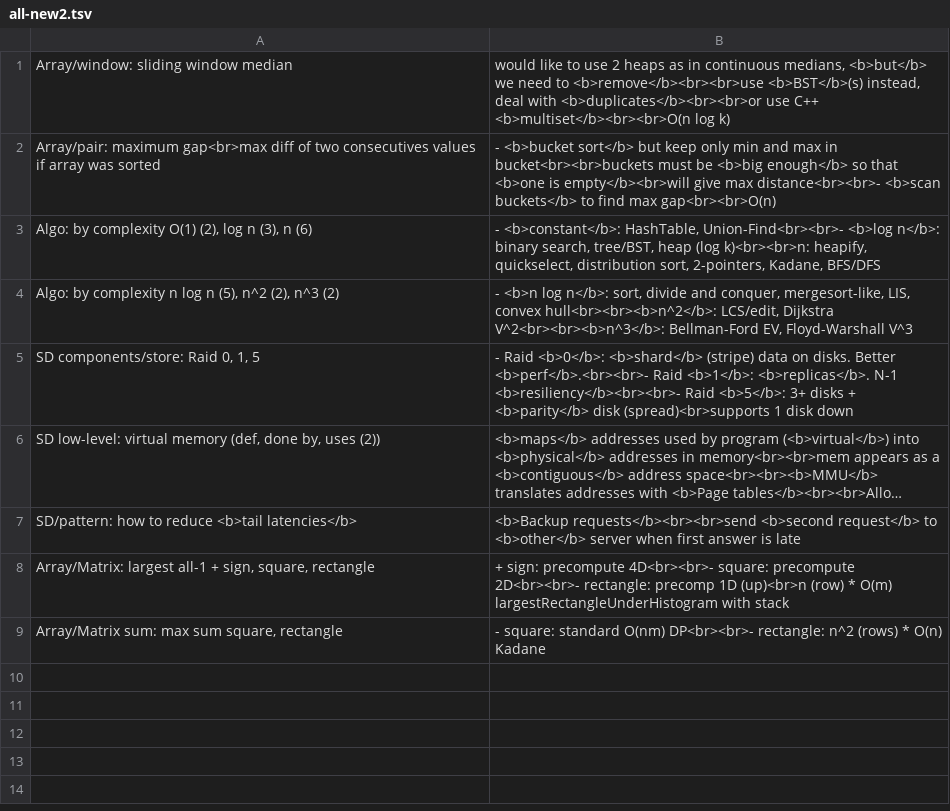
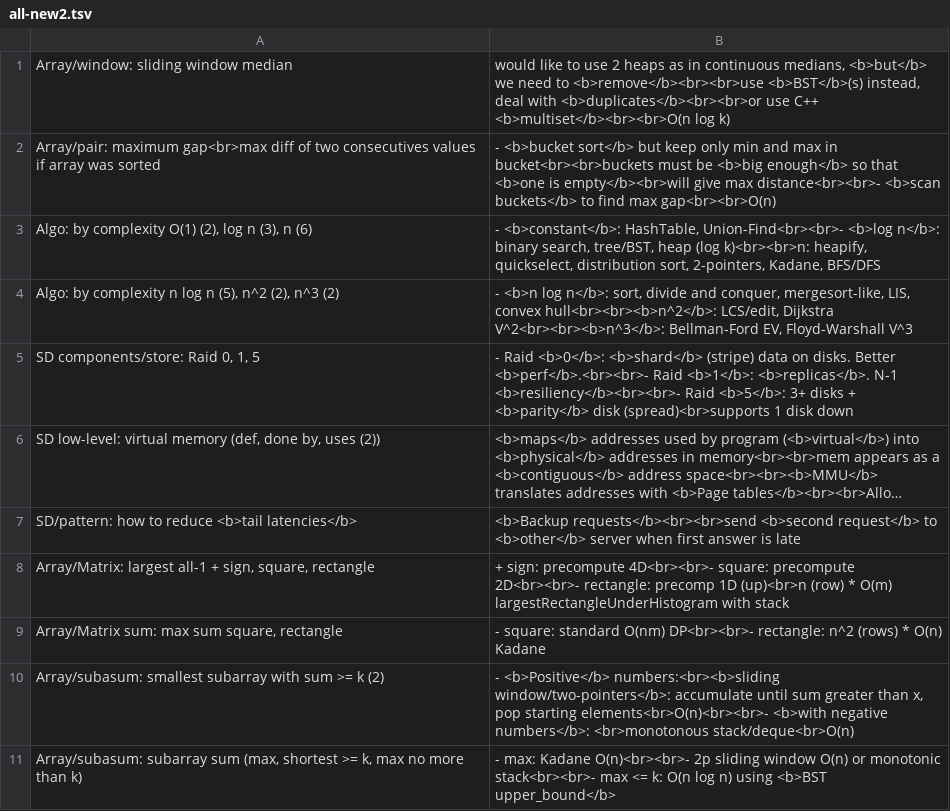
Before and after one commit to mirabl/j, a TSV file: anki/all-new2.tsv, drawn as a sheet; long unchanged cells end in …; the diff names each change by its address in the sheet, - before the commit and + after, or states it on an @@ line.

```diff
--- a/anki/all-new2.tsv
+++ b/anki/all-new2.tsv
+row 10: Array/subasum: smallest subarray with sum >= k (2) | - <b>Positive</b> numbers:<br><b>sliding window/two-pointers</b>: accumulate until sum greater than x, pop starting elements<br>O(n)<br><br>- <b>with negative numbers</b>: <br>monotonous stack/deque<br>O(n)
+row 11: Array/subasum: subarray sum (max, shortest >= k, max no more than k) | - max: Kadane O(n)<br><br>- 2p sliding window O(n) or monotonic stack<br><br>- max <= k: O(n log n) using <b>BST upper_bound</b>
```
Also changed, not shown: anki/all-1.tsv, anki/all-2.tsv, 4 other files.
